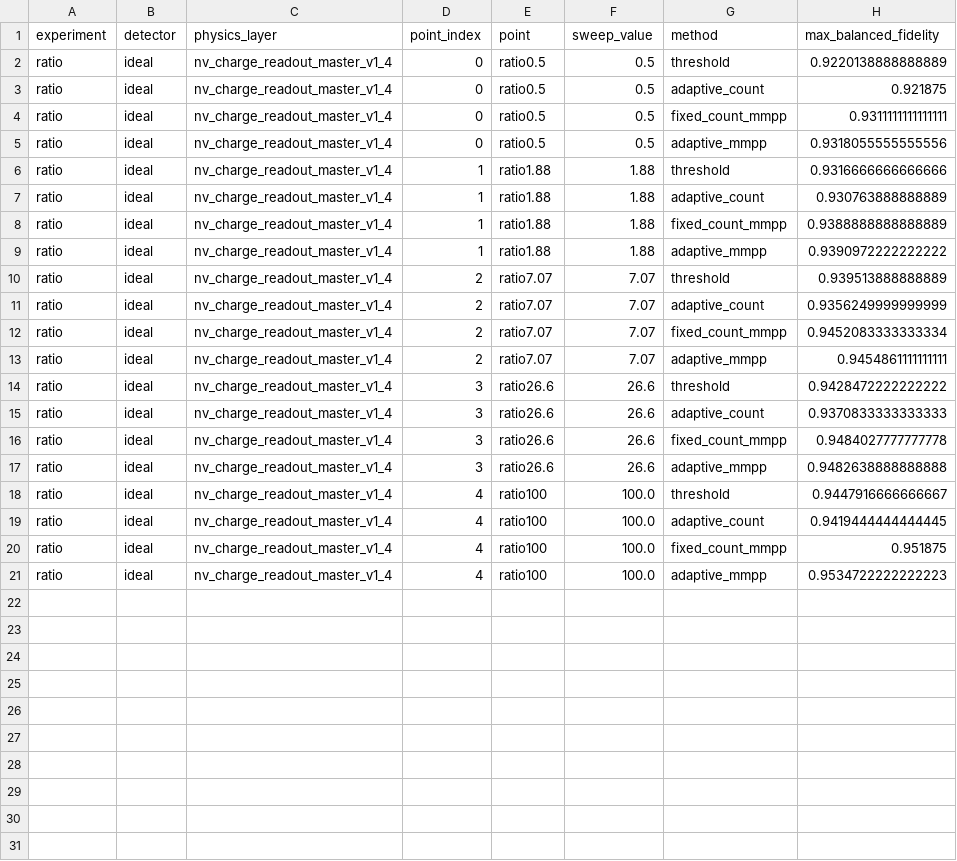
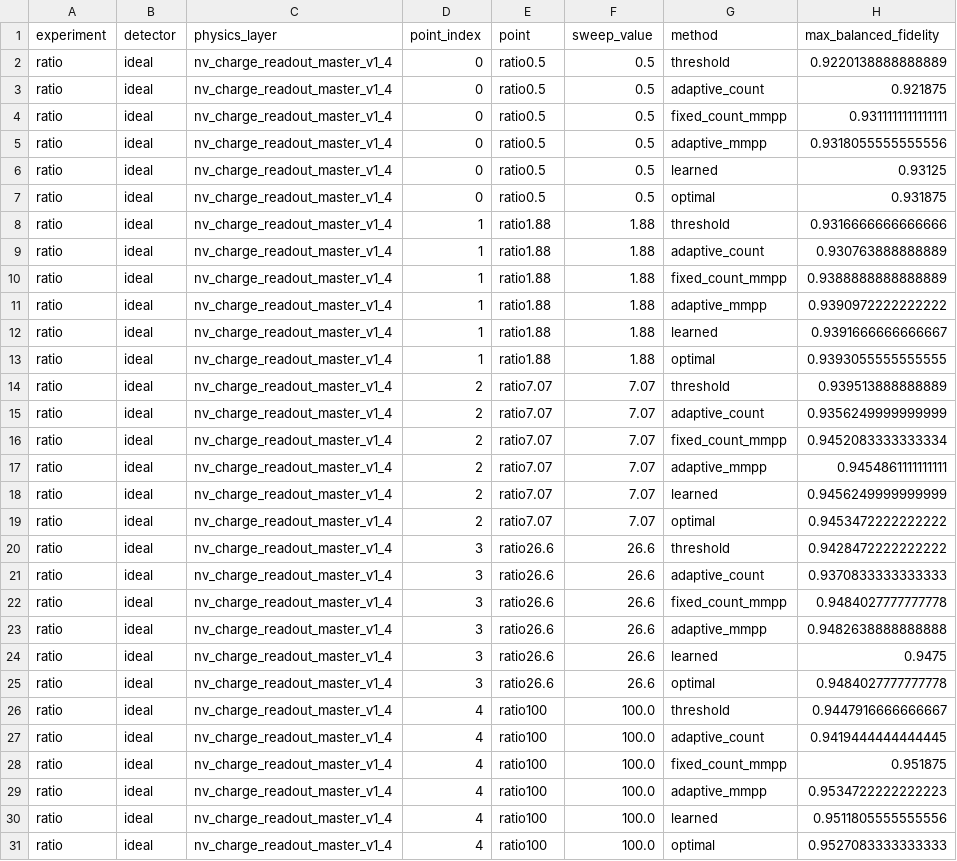
Before and after one commit to mu-crypto/adaptive_charge_state, a CSV file: results/ratio/ideal/fidelity_ceilings.csv, drawn as a sheet.

```diff
--- a/results/ratio/ideal/fidelity_ceilings.csv
+++ b/results/ratio/ideal/fidelity_ceilings.csv
@@ -5,2 +5,4 @@ ratio,ideal,nv_charge_readout_master_v1_4,0,ratio0.5,0.5,fixed_count_mmpp,0.9311
 ratio,ideal,nv_charge_readout_master_v1_4,0,ratio0.5,0.5,adaptive_mmpp,0.9318055555555556
+ratio,ideal,nv_charge_readout_master_v1_4,0,ratio0.5,0.5,learned,0.93125
+ratio,ideal,nv_charge_readout_master_v1_4,0,ratio0.5,0.5,optimal,0.931875
 ratio,ideal,nv_charge_readout_master_v1_4,1,ratio1.88,1.88,threshold,0.9316666666666666
@@ -9,2 +11,4 @@ ratio,ideal,nv_charge_readout_master_v1_4,1,ratio1.88,1.88,fixed_count_mmpp,0.93
 ratio,ideal,nv_charge_readout_master_v1_4,1,ratio1.88,1.88,adaptive_mmpp,0.9390972222222222
+ratio,ideal,nv_charge_readout_master_v1_4,1,ratio1.88,1.88,learned,0.9391666666666667
+ratio,ideal,nv_charge_readout_master_v1_4,1,ratio1.88,1.88,optimal,0.9393055555555555
 ratio,ideal,nv_charge_readout_master_v1_4,2,ratio7.07,7.07,threshold,0.939513888888889
@@ -13,2 +17,4 @@ ratio,ideal,nv_charge_readout_master_v1_4,2,ratio7.07,7.07,fixed_count_mmpp,0.94
 ratio,ideal,nv_charge_readout_master_v1_4,2,ratio7.07,7.07,adaptive_mmpp,0.9454861111111111
+ratio,ideal,nv_charge_readout_master_v1_4,2,ratio7.07,7.07,learned,0.9456249999999999
+ratio,ideal,nv_charge_readout_master_v1_4,2,ratio7.07,7.07,optimal,0.9453472222222222
 ratio,ideal,nv_charge_readout_master_v1_4,3,ratio26.6,26.6,threshold,0.9428472222222222
@@ -17,2 +23,4 @@ ratio,ideal,nv_charge_readout_master_v1_4,3,ratio26.6,26.6,fixed_count_mmpp,0.94
 ratio,ideal,nv_charge_readout_master_v1_4,3,ratio26.6,26.6,adaptive_mmpp,0.9482638888888888
+ratio,ideal,nv_charge_readout_master_v1_4,3,ratio26.6,26.6,learned,0.9475
+ratio,ideal,nv_charge_readout_master_v1_4,3,ratio26.6,26.6,optimal,0.9484027777777778
 ratio,ideal,nv_charge_readout_master_v1_4,4,ratio100,100.0,threshold,0.9447916666666667
@@ -21 +29,3 @@ ratio,ideal,nv_charge_readout_master_v1_4,4,ratio100,100.0,fixed_count_mmpp,0.95
 ratio,ideal,nv_charge_readout_master_v1_4,4,ratio100,100.0,adaptive_mmpp,0.9534722222222223
+ratio,ideal,nv_charge_readout_master_v1_4,4,ratio100,100.0,learned,0.9511805555555556
+ratio,ideal,nv_charge_readout_master_v1_4,4,ratio100,100.0,optimal,0.9527083333333333
```
Also changed, not shown: 4 other files.
